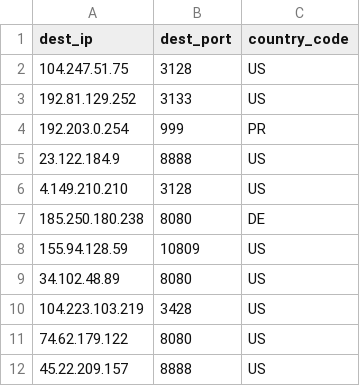
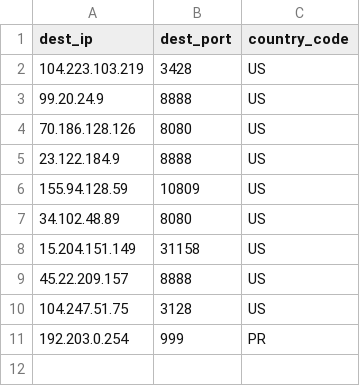
Before and after one commit to yassirusa/awesome-lists, a CSV file: Lists/PROXY/KangProxy/PROXY_ALL_kangproxy_List.csv, drawn as a sheet.

```diff
--- a/Lists/PROXY/KangProxy/PROXY_ALL_kangproxy_List.csv
+++ b/Lists/PROXY/KangProxy/PROXY_ALL_kangproxy_List.csv
@@ -1,12 +1,11 @@
 dest_ip,dest_port,country_code
-104.247.51.75,3128,US
-192.81.129.252,3133,US
-192.203.0.254,999,PR
+104.223.103.219,3428,US
+99.20.24.9,8888,US
+70.186.128.126,8080,US
 23.122.184.9,8888,US
-4.149.210.210,3128,US
-185.250.180.238,8080,DE
 155.94.128.59,10809,US
 34.102.48.89,8080,US
-104.223.103.219,3428,US
-74.62.179.122,8080,US
+15.204.151.149,31158,US
 45.22.209.157,8888,US
+104.247.51.75,3128,US
+192.203.0.254,999,PR
```
